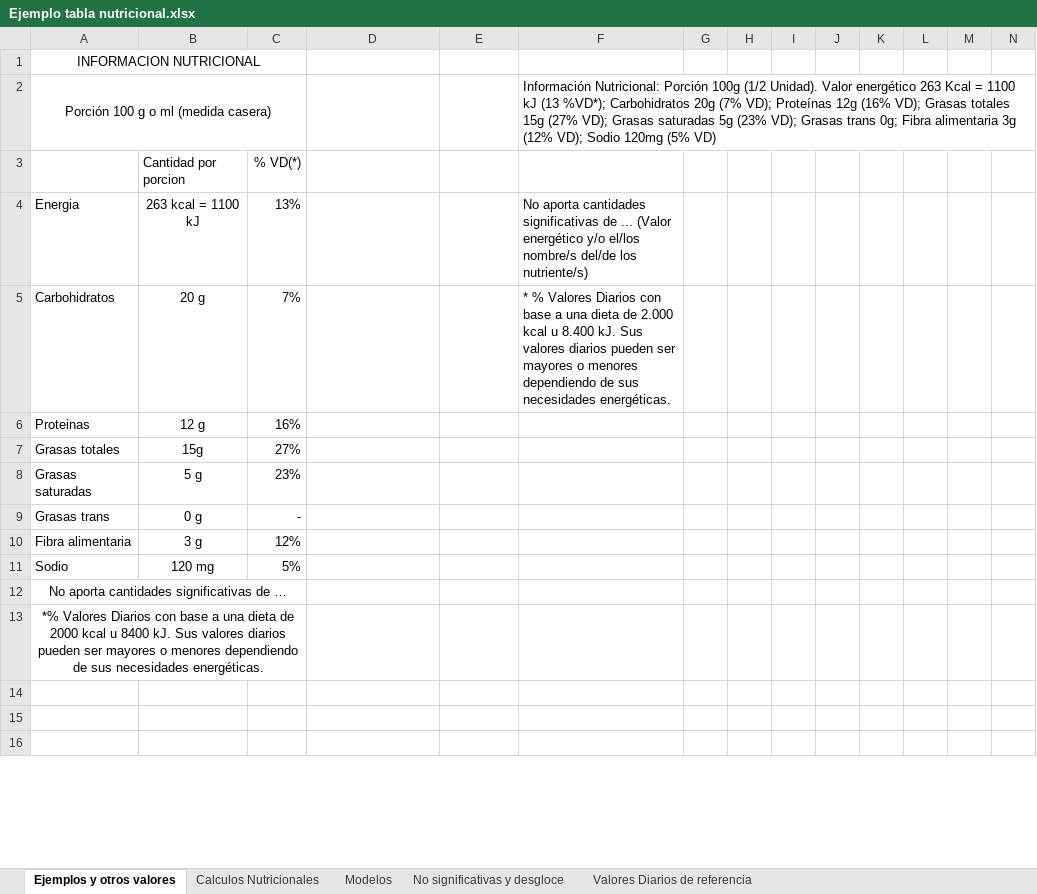
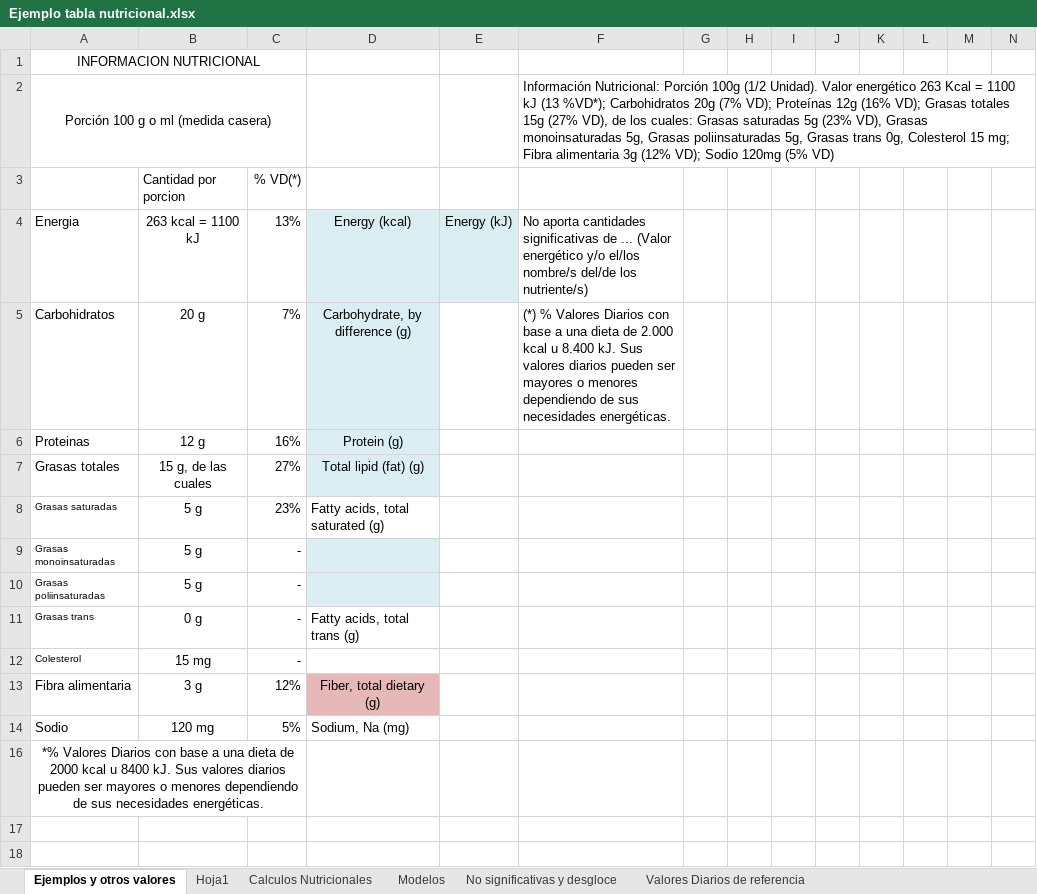
Before and after one commit to byTowi420/epic_food_formulator, an Excel workbook: Ejemplo tabla nutricional.xlsx, sheet Ejemplos y otros valores, drawn as a sheet; only a part is shown; the shorter side is filled out with more unchanged rows; values as stored, in another font and other column widths than the file's, no borders; removed rows and columns are numbered as before the commit, all else as after; rows hold the shown columns only; the diff names each change by its address in the sheet, - before the commit and + after, or states it on an @@ line.

```diff
--- a/Ejemplo tabla nutricional.xlsx (sheet Ejemplos y otros valores)
+++ b/Ejemplo tabla nutricional.xlsx (sheet Ejemplos y otros valores)
+sheet tab: Hoja1
-F2: …15g (27% VD); Grasas saturadas 5g (23% VD); Grasas trans 0g; Fibra alimentaria…
+F2: …15g (27% VD), de los cuales: Grasas saturadas 5g (23% VD), Grasas monoinsaturadas 5g, Grasas poliinsaturadas 5g, Grasas trans 0g, Colesterol 15 mg; Fibra alimentaria…
-D4: (empty)
+D4: Energy (kcal)
-D4:E4 fill: none
+D4:E4 fill: #DAEEF3
-E4: (empty)
+E4: Energy (kJ)
-D5: (empty)
+D5: Carbohydrate, by difference (g)
-D5:D7 fill: none
+D5:D7 fill: #DAEEF3
-F5: * % Valores…
+F5: (*) % Valores…
-D6: (empty)
+D6: Protein (g)
-B7: 15g
+B7: 15 g, de las cuales
-D7: (empty)
+D7: Total lipid (fat) (g)
@@ A8 text size: smaller @@
-D8: (empty)
+D8: Fatty acids, total saturated (g)
+row 9: Grasas monoinsaturadas | 5 g | -
+row 10: Grasas poliinsaturadas | 5 g | -
@@ A11 text size: smaller @@
-D11: (empty)
+D11: Fatty acids, total trans (g)
+row 12: Colesterol | 15 mg | -
-D13: (empty)
+D13: Fiber, total dietary (g)
-D13 fill: none
+D13 fill: #E6B8B7
-D14: (empty)
+D14: Sodium, Na (mg)
@@ row 12 hidden: No aporta cantidades significativas de … @@
```
Also changed, not shown: sheet Calculos Nutricionales, saves/DeTodoElVerdadero.xlsx, saves/formulacion.xlsx, 8 other files.
